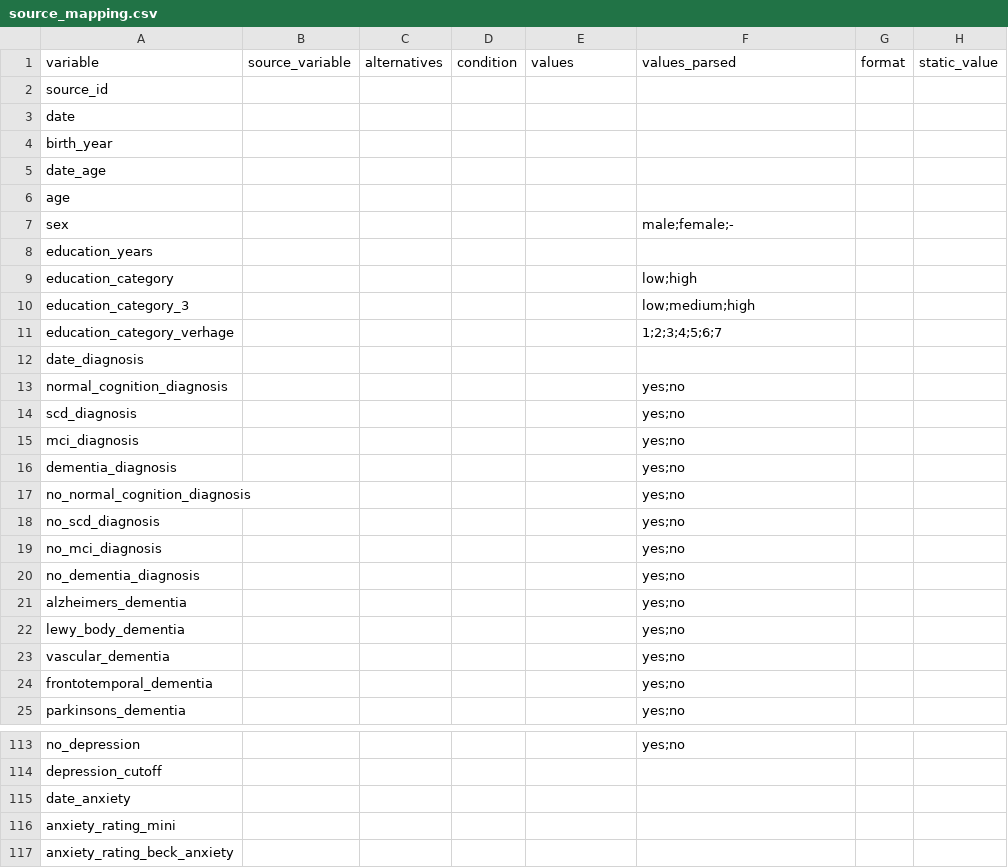
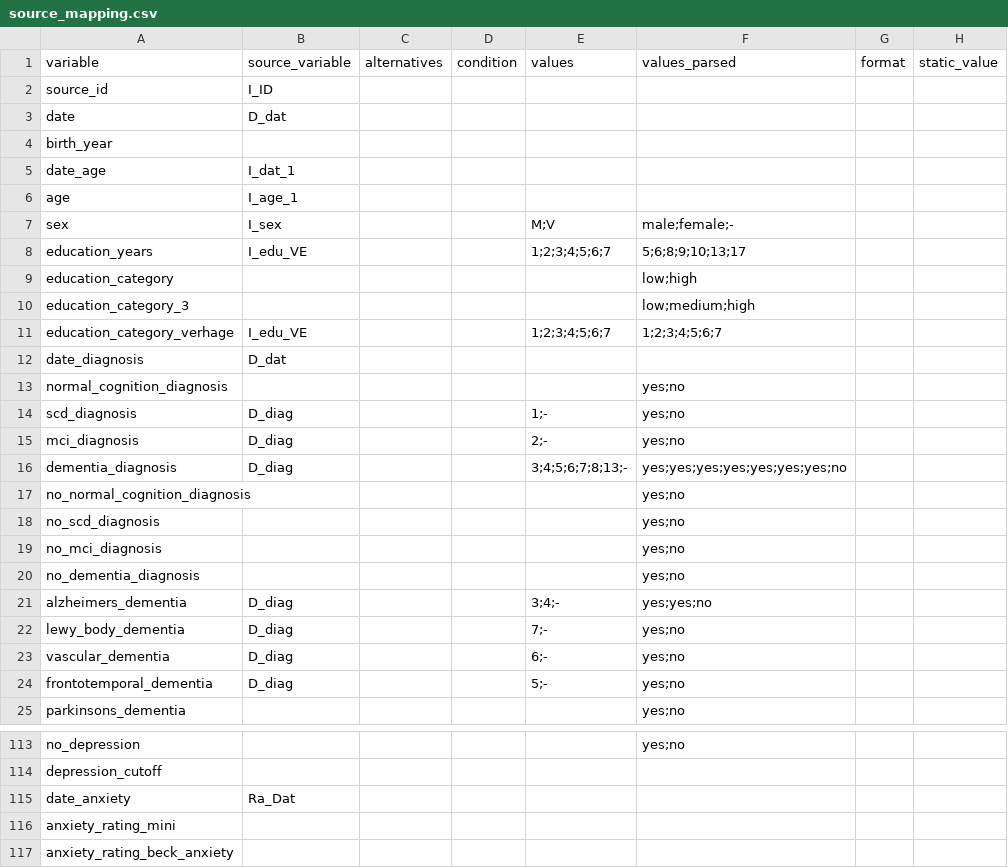
Before and after one commit to MaastrichtU-CDS/ncdc-memorabel, a CSV file: data_harmonization/ncdc_mappings/adc/source_mapping.csv, drawn as a sheet; only a part is shown, gaps mark what is left out; the diff covers the shown part only.

```diff
--- a/data_harmonization/ncdc_mappings/adc/source_mapping.csv
+++ b/data_harmonization/ncdc_mappings/adc/source_mapping.csv
@@ -1,17 +1,17 @@
 variable,source_variable,alternatives,condition,values,values_parsed,format,static_value
-source_id,,,,,,,
-date,,,,,,,
+source_id,I_ID,,,,,,
+date,D_dat,,,,,,
 birth_year,,,,,,,
-date_age,,,,,,,
-age,,,,,,,
-sex,,,,,male;female;-,,
-education_years,,,,,,,
+date_age,I_dat_1,,,,,,
+age,I_age_1,,,,,,
+sex,I_sex,,,M;V,male;female;-,,
+education_years,I_edu_VE,,,1;2;3;4;5;6;7,5;6;8;9;10;13;17,,
 education_category,,,,,low;high,,
 education_category_3,,,,,low;medium;high,,
-education_category_verhage,,,,,1;2;3;4;5;6;7,,
-date_diagnosis,,,,,,,
+education_category_verhage,I_edu_VE,,,1;2;3;4;5;6;7,1;2;3;4;5;6;7,,
+date_diagnosis,D_dat,,,,,,
 normal_cognition_diagnosis,,,,,yes;no,,
-scd_diagnosis,,,,,yes;no,,
-mci_diagnosis,,,,,yes;no,,
-dementia_diagnosis,,,,,yes;no,,
+scd_diagnosis,D_diag,,,1;-,yes;no,,
+mci_diagnosis,D_diag,,,2;-,yes;no,,
+dementia_diagnosis,D_diag,,,3;4;5;6;7;8;13;-,yes;yes;yes;yes;yes;yes;yes;no,,
 no_normal_cognition_diagnosis,,,,,yes;no,,
@@ -20,6 +20,6 @@ no_mci_diagnosis,,,,,yes;no,,
 no_dementia_diagnosis,,,,,yes;no,,
-alzheimers_dementia,,,,,yes;no,,
-lewy_body_dementia,,,,,yes;no,,
-vascular_dementia,,,,,yes;no,,
-frontotemporal_dementia,,,,,yes;no,,
+alzheimers_dementia,D_diag,,,3;4;-,yes;yes;no,,
+lewy_body_dementia,D_diag,,,7;-,yes;no,,
+vascular_dementia,D_diag,,,6;-,yes;no,,
+frontotemporal_dementia,D_diag,,,5;-,yes;no,,
 parkinsons_dementia,,,,,yes;no,,
@@ -114,3 +114,3 @@ no_depression,,,,,yes;no,,
 depression_cutoff,,,,,,,
-date_anxiety,,,,,,,
+date_anxiety,Ra_Dat,,,,,,
 anxiety_rating_mini,,,,,,,
```
Also changed, not shown: 63 edited cells elsewhere in this file.
